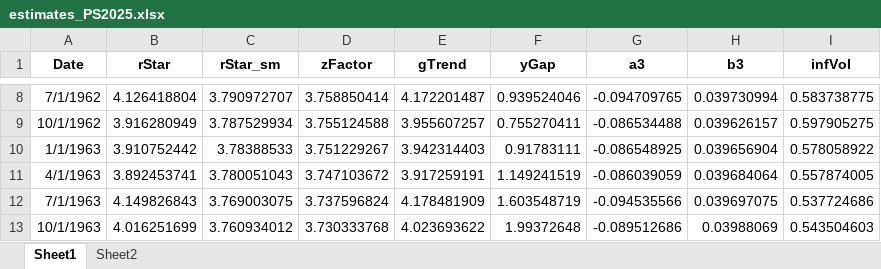
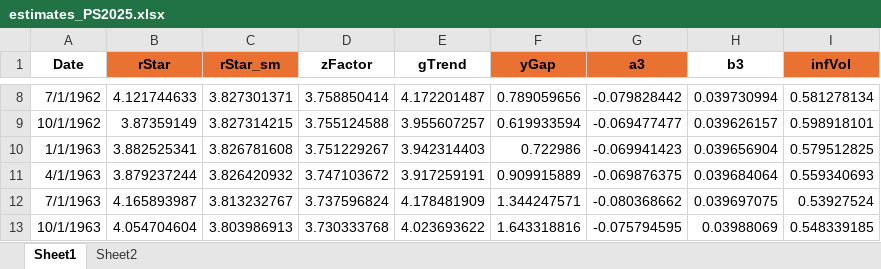
Before and after one commit to tibor-pal/tibor-pal.github.io, an Excel workbook: estimates_PS2025.xlsx, sheet Sheet1, drawn as a sheet; only a part is shown, gaps mark what is left out; values as stored, in another font and other column widths than the file's, no borders; the diff covers the shown part only; the diff names each change by its address in the sheet, - before the commit and + after, or states it on an @@ line.

```diff
--- a/estimates_PS2025.xlsx (sheet Sheet1)
+++ b/estimates_PS2025.xlsx (sheet Sheet1)
-B1:C1 fill: none
+B1:C1 fill: #E97132
-F1:G1 fill: none
+F1:G1 fill: #E97132
-I1 fill: none
+I1 fill: #E97132
-B8 (rStar): 4.126418804
+B8 (rStar): 4.121744633
-C8 (rStar_sm): 3.790972707
+C8 (rStar_sm): 3.827301371
-F8 (yGap): 0.939524046
+F8 (yGap): 0.789059656
-G8 (a3): -0.094709765
+G8 (a3): -0.079828442
-I8 (infVol): 0.583738775
+I8 (infVol): 0.581278134
-B9 (rStar): 3.916280949
+B9 (rStar): 3.87359149
-C9 (rStar_sm): 3.787529934
+C9 (rStar_sm): 3.827314215
-F9 (yGap): 0.755270411
+F9 (yGap): 0.619933594
-G9 (a3): -0.086534488
+G9 (a3): -0.069477477
-I9 (infVol): 0.597905275
+I9 (infVol): 0.598918101
-B10 (rStar): 3.910752442
+B10 (rStar): 3.882525341
-C10 (rStar_sm): 3.78388533
+C10 (rStar_sm): 3.826781608
-F10 (yGap): 0.91783111
+F10 (yGap): 0.722986
-G10 (a3): -0.086548925
+G10 (a3): -0.069941423
-I10 (infVol): 0.578058922
+I10 (infVol): 0.579512825
-B11 (rStar): 3.892453741
+B11 (rStar): 3.879237244
-C11 (rStar_sm): 3.780051043
+C11 (rStar_sm): 3.826420932
-F11 (yGap): 1.149241519
+F11 (yGap): 0.909915889
-G11 (a3): -0.086039059
+G11 (a3): -0.069876375
-I11 (infVol): 0.557874005
+I11 (infVol): 0.559340693
-B12 (rStar): 4.149826843
+B12 (rStar): 4.165893987
-C12 (rStar_sm): 3.769003075
+C12 (rStar_sm): 3.813232767
-F12 (yGap): 1.603548719
+F12 (yGap): 1.344247571
-G12 (a3): -0.094535566
+G12 (a3): -0.080368662
-I12 (infVol): 0.537724686
+I12 (infVol): 0.53927524
-B13 (rStar): 4.016251699
+B13 (rStar): 4.054704604
-C13 (rStar_sm): 3.760934012
+C13 (rStar_sm): 3.803986913
-F13 (yGap): 1.99372648
+F13 (yGap): 1.643318816
-G13 (a3): -0.089512686
+G13 (a3): -0.075794595
-I13 (infVol): 0.543504603
+I13 (infVol): 0.548339185
```
Also changed, not shown: 1 added row and 1260 edited cells elsewhere in this sheet, 2 other files.
